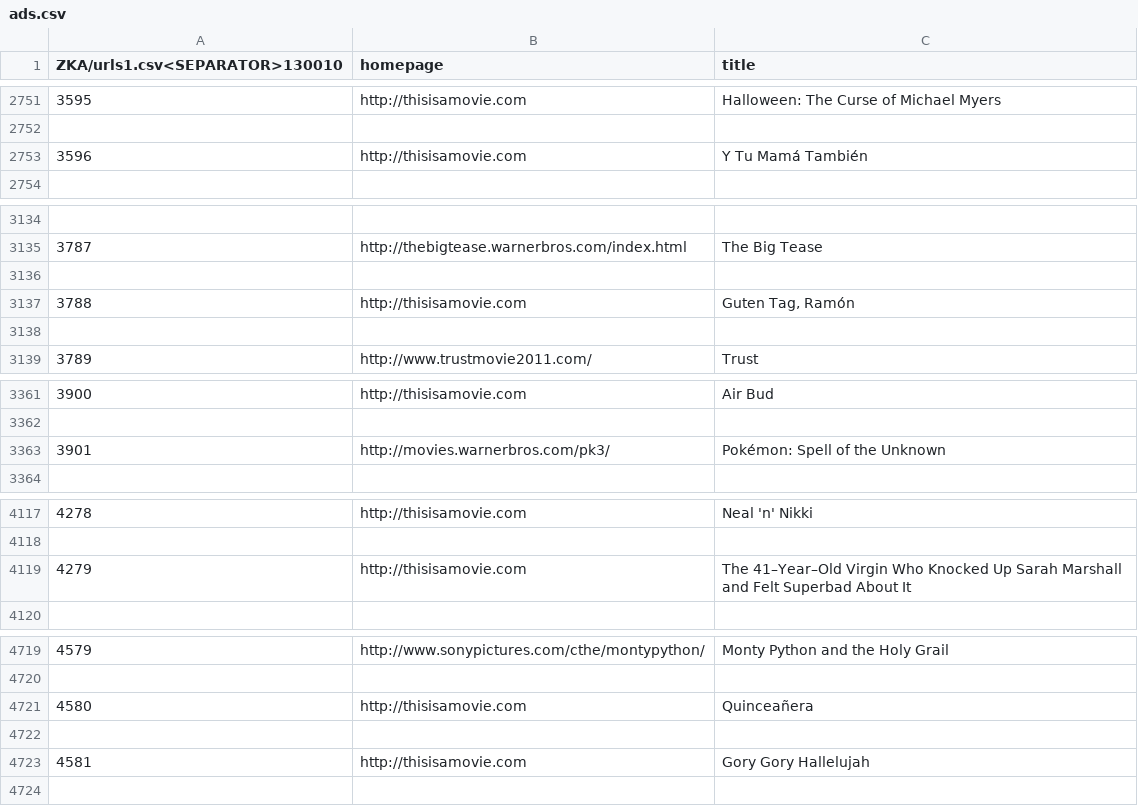
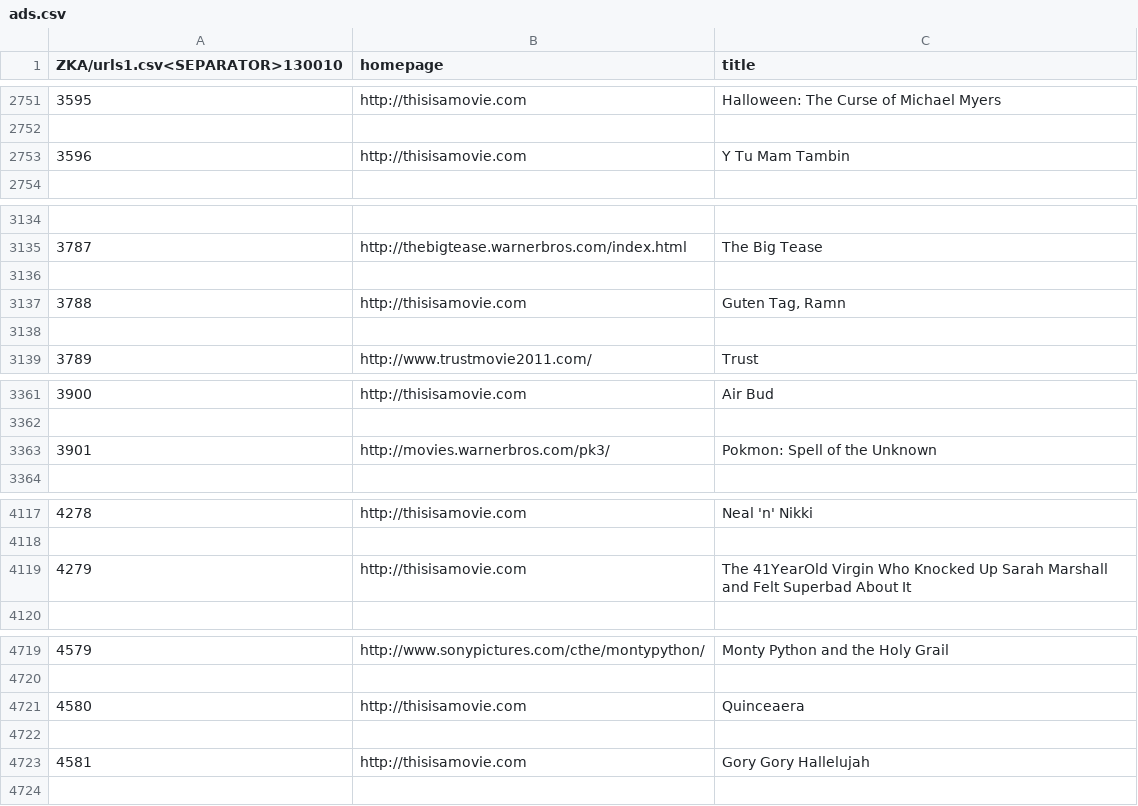
Before and after one commit to shrujandev/Whats-Grass, a CSV file: ads.csv, drawn as a sheet; only a part is shown, gaps mark what is left out; the diff covers the shown part only; the diff names each change by its address in the sheet, - before the commit and + after, or states it on an @@ line.

```diff
--- a/ads.csv
+++ b/ads.csv
-C2753 (title): Y Tu Mamá También
+C2753 (title): Y Tu Mam Tambin
-C3137 (title): Guten Tag, Ramón
+C3137 (title): Guten Tag, Ramn
-C3363 (title): Pokémon: Spell of the Unknown
+C3363 (title): Pokmon: Spell of the Unknown
-C4119 (title): The 41–Year–Old Virgin Who…
+C4119 (title): The 41YearOld Virgin Who…
-C4721 (title): Quinceañera
+C4721 (title): Quinceaera
```
Also changed, not shown: 17 edited cells elsewhere in this file, selected_list.csv, 2 other files.
